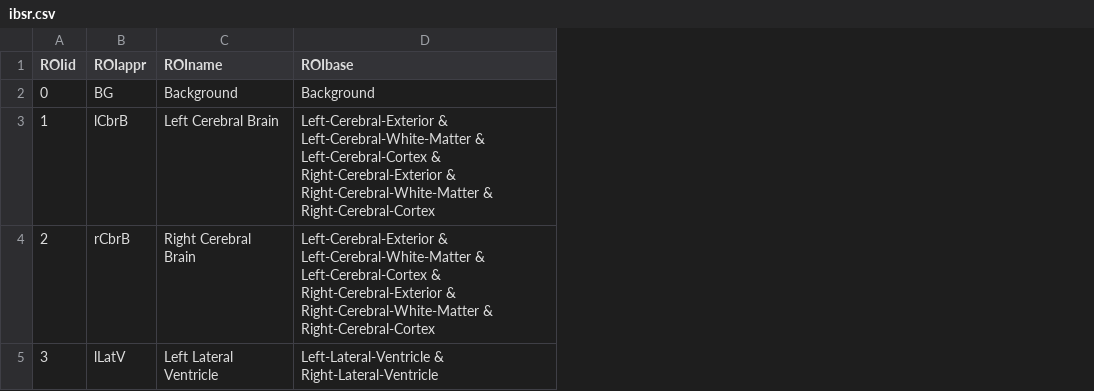
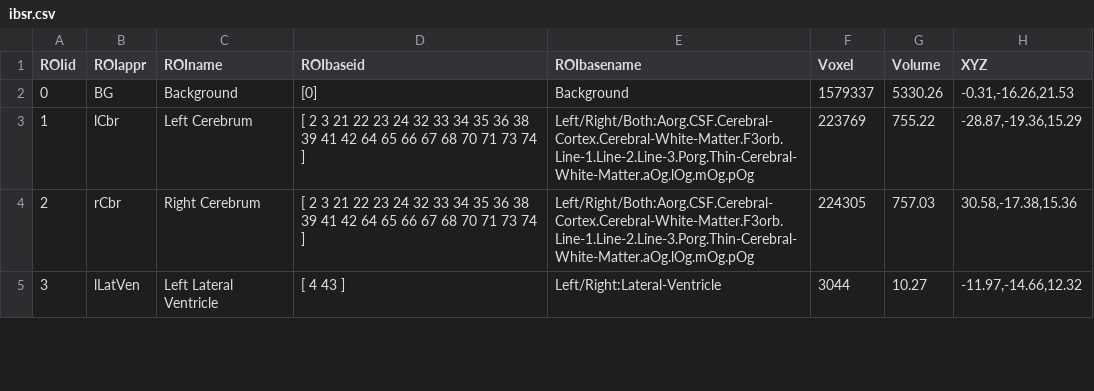
Before and after one commit to ChristianGaser/cat12, a CSV file: templates_1.50mm/ibsr.csv, drawn as a sheet; only a part is shown; removed rows and columns are numbered as before the commit, all else as after; the diff covers the shown part only; the diff names each change by its address in the sheet, - before the commit and + after, or states it on an @@ line.

```diff
--- a/templates_1.50mm/ibsr.csv
+++ b/templates_1.50mm/ibsr.csv
-column D (ROIbase), row 2: Background; row 5: Left-Lateral-Ventricle & Right-Lateral-Ventricle
+column D (ROIbaseid), row 2: [0]; row 5: [ 4 43 ]
+column E (ROIbasename), row 2: Background; row 5: Left/Right:Lateral-Ventricle
+column F (Voxel), row 2: 1579337; row 5: 3044
+column G (Volume), row 2: 5330.26; row 5: 10.27
+column H (XYZ), row 2: -0.31,-16.26,21.53; row 5: -11.97,-14.66,12.32
-row 3: 1 | lCbrB | Left Cerebral Brain | Left-Cerebral-Exterior & Left-Cerebral-White-Matter & Left-Cerebral-Cortex & Right-Cerebral-Exterior & Right-Cerebral-White-Matter & Right-Cerebral-Cortex
-row 4: 2 | rCbrB | Right Cerebral Brain | Left-Cerebral-Exterior & Left-Cerebral-White-Matter & Left-Cerebral-Cortex & Right-Cerebral-Exterior & Right-Cerebral-White-Matter & Right-Cerebral-Cortex
+row 3: 1 | lCbr | Left Cerebrum | [ 2 3 21 22 23 24 32 33 34 35 36 38 39 41 42 64 65 66 67 68 70 71 73 74 ] | Left/Right/Both:Aorg.CSF.Cerebral-Cortex.Cerebral-White-Matter.F3orb.Line-1.Line-2.Line-3.Porg.Thin-Cerebral-White-Matter.aOg.lOg.mOg.pOg | 223769 | 755.22 | -28.87,-19.36,15.29
+row 4: 2 | rCbr | Right Cerebrum | [ 2 3 21 22 23 24 32 33 34 35 36 38 39 41 42 64 65 66 67 68 70 71 73 74 ] | Left/Right/Both:Aorg.CSF.Cerebral-Cortex.Cerebral-White-Matter.F3orb.Line-1.Line-2.Line-3.Porg.Thin-Cerebral-White-Matter.aOg.lOg.mOg.pOg | 224305 | 757.03 | 30.58,-17.38,15.36
-B5 (ROIappr): lLatV
+B5 (ROIappr): lLatVen
```
Also changed, not shown: 2 removed rows, 15 edited cells and row numbers in column A elsewhere in this file, templates_1.50mm/hammers.csv, templates_1.50mm/neuromorphometrics.csv, 24 other files.
